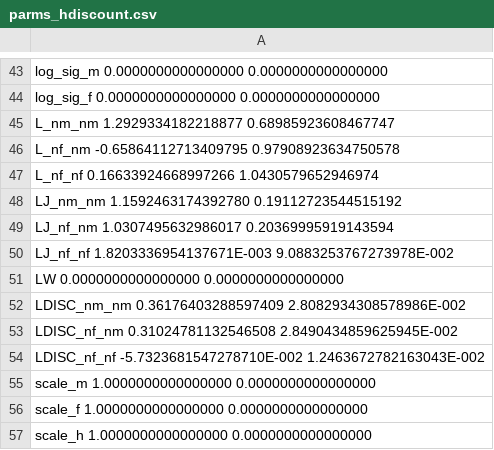
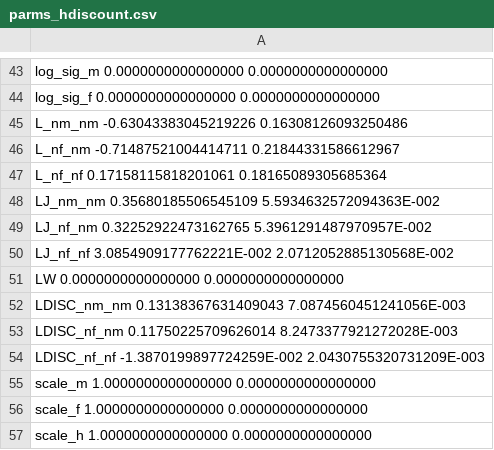
Before and after one commit to pcmichaud/joint, a CSV file: params/parms_hdiscount.csv, drawn as a sheet; only a part is shown, gaps mark what is left out; the diff covers the shown part only.

```diff
--- a/params/parms_hdiscount.csv
+++ b/params/parms_hdiscount.csv
@@ -44,12 +44,12 @@
  log_sig_f                   0.0000000000000000        0.0000000000000000
- L_nm_nm                     1.2929334182218877       0.68985923608467747
- L_nf_nm                   -0.65864112713409795       0.97908923634750578
- L_nf_nf                    0.16633924668997266        1.0430579652946974
- LJ_nm_nm                    1.1592463174392780       0.19112723544515192
- LJ_nf_nm                    1.0307495632986017       0.20369995919143594
- LJ_nf_nf                    1.8203336954137671E-003   9.0883253767273978E-002
+ L_nm_nm                   -0.63043383045219226       0.16308126093250486
+ L_nf_nm                   -0.71487521004414711       0.21844331586612967
+ L_nf_nf                    0.17158115818201061       0.18165089305685364
+ LJ_nm_nm                   0.35680185506545109        5.5934632572094363E-002
+ LJ_nf_nm                   0.32252922473162765        5.3961291487970957E-002
+ LJ_nf_nf                    3.0854909177762221E-002   2.0712052885130568E-002
  LW                          0.0000000000000000        0.0000000000000000
- LDISC_nm_nm                0.36176403288597409        2.8082934308578986E-002
- LDISC_nf_nm                0.31024781132546508        2.8490434859625945E-002
- LDISC_nf_nf                -5.7323681547278710E-002   1.2463672782163043E-002
+ LDISC_nm_nm                0.13138367631409043        7.0874560451241056E-003
+ LDISC_nf_nm                0.11750225709626014        8.2473377921272028E-003
+ LDISC_nf_nf                -1.3870199897724259E-002   2.0430755320731209E-003
  scale_m                     1.0000000000000000        0.0000000000000000
```
Also changed, not shown: 21 edited cells elsewhere in this file, params/parms_discount.csv, params/parms_nocomp.csv, 31 other files.
